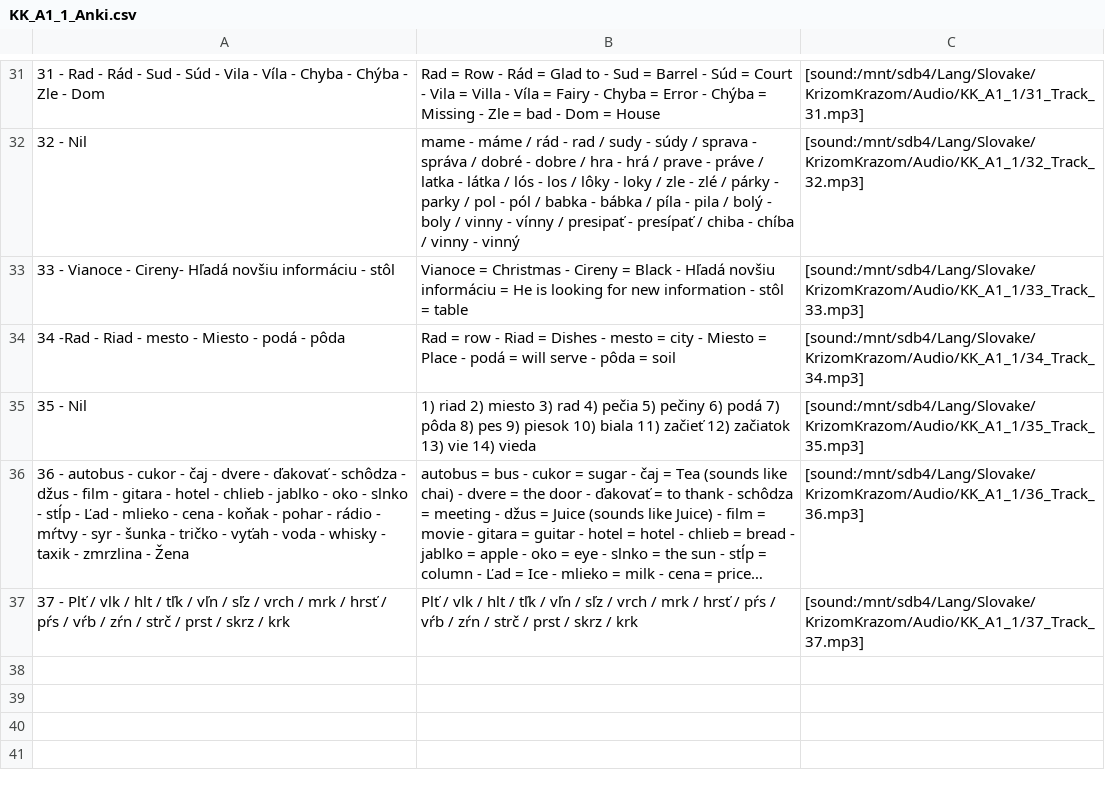
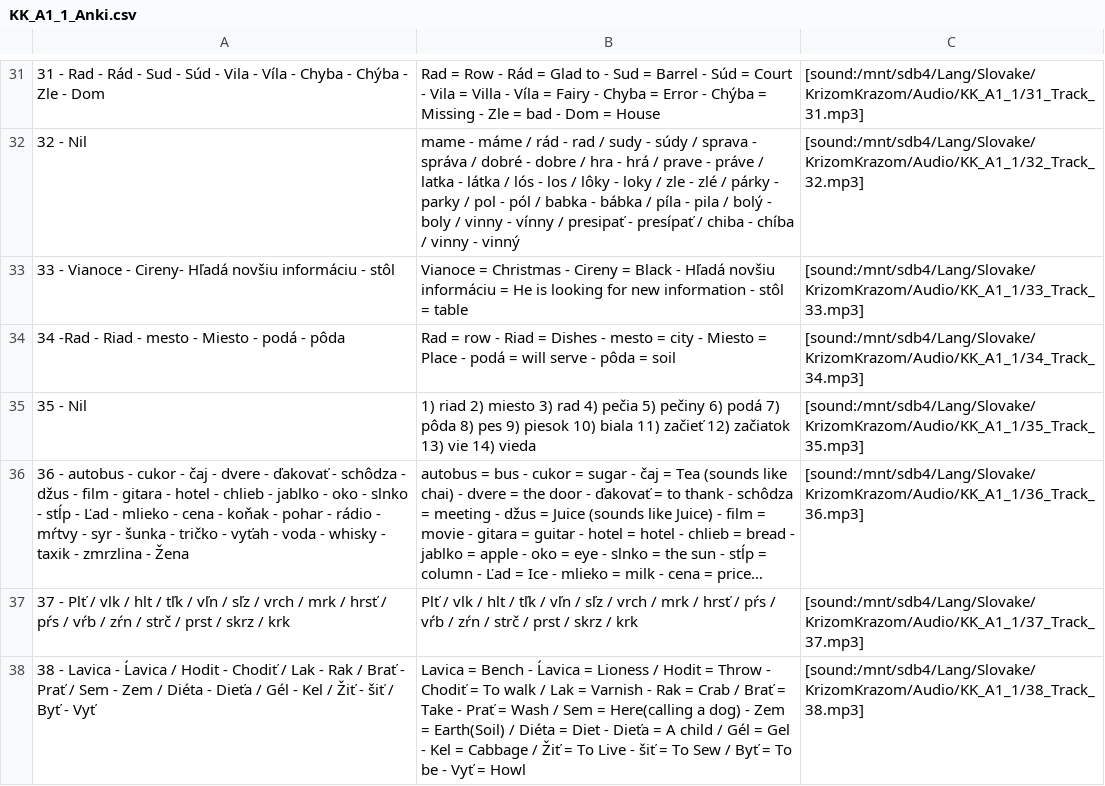
Before and after one commit to evilusean/Pysean, a CSV file: Sean/Slovak/KrizomKrazom/A1/KK_A1_1_Anki.csv, drawn as a sheet; only a part is shown, gaps mark what is left out; long unchanged cells end in …; the diff names each change by its address in the sheet, - before the commit and + after, or states it on an @@ line.

Commit message:
Update KK_A1_1_Anki.csv

```diff
--- a/Sean/Slovak/KrizomKrazom/A1/KK_A1_1_Anki.csv
+++ b/Sean/Slovak/KrizomKrazom/A1/KK_A1_1_Anki.csv
+row 38: 38 - Lavica - Ĺavica / Hodit - Chodiť / Lak - Rak / Brať - Prať / Sem - Zem / Diéta - Dieťa / Gél - Kel / Žiť - šiť / Byť - Vyť | Lavica = Bench - Ĺavica = Lioness / Hodit = Throw - Chodiť = To walk / Lak = Varnish - Rak = Crab / Brať = Take - Prať = Wash / Sem = Here(calling a dog) - Zem = Earth(Soil) / Diéta = Diet - Dieťa = A child / Gél = Gel - Kel = Cabbage / Žiť = To Live - šiť = To Sew / Byť = To be - Vyť = Howl | [sound:/mnt/sdb4/Lang/Slovake/KrizomKrazom/Audio/KK_A1_1/38_Track_38.mp3]
```
